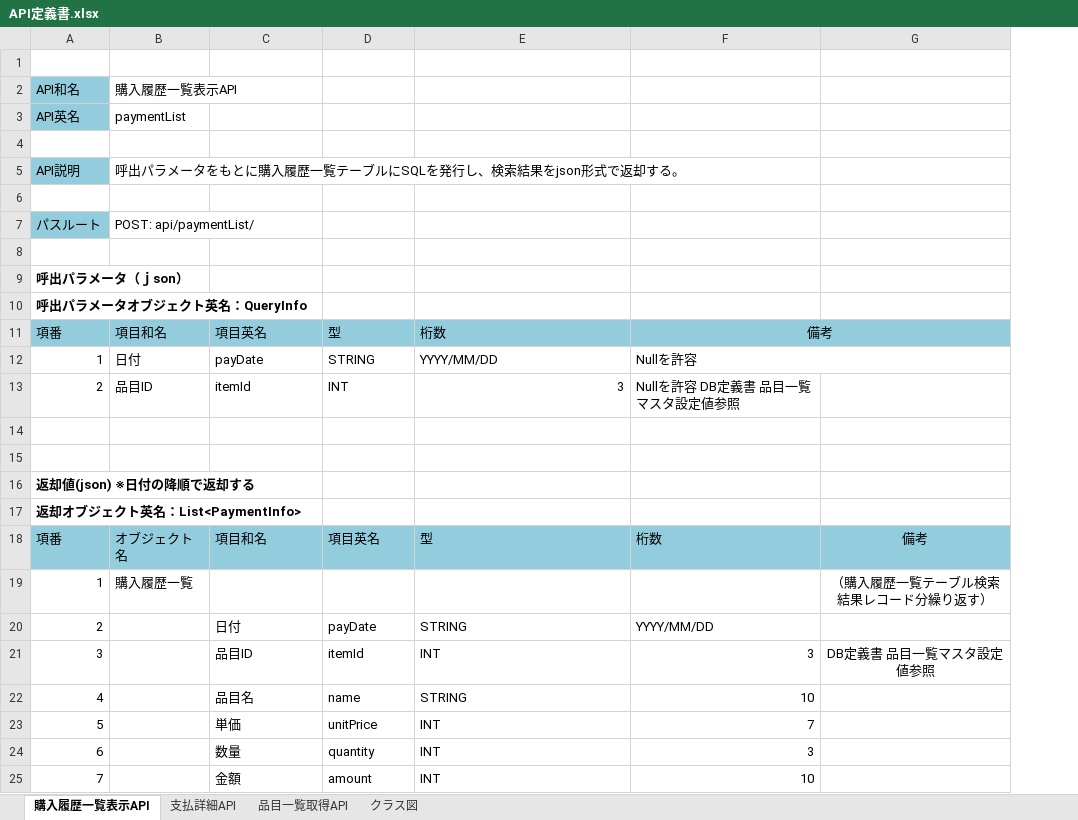
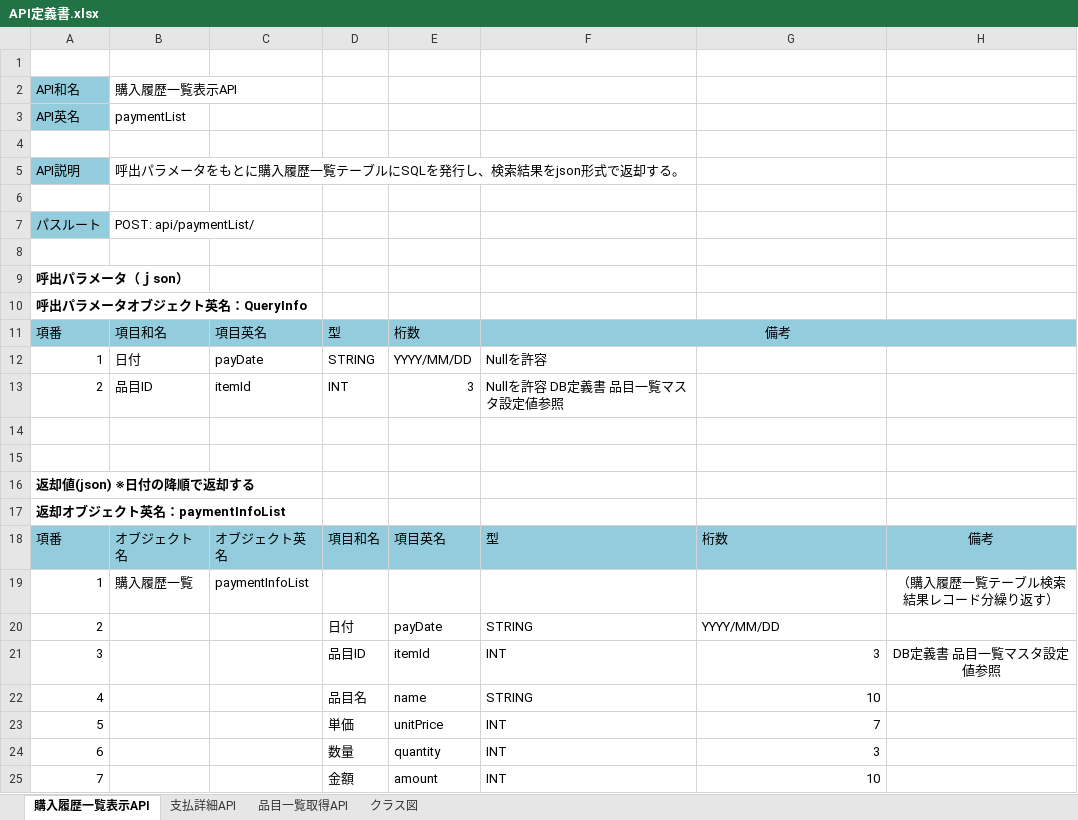
Before and after one commit to koga456/payment-system-server, an Excel workbook: API定義書.xlsx, sheet 購入履歴一覧表示API, drawn as a sheet; values as stored, in another font and other column widths than the file's, no borders; removed rows and columns are numbered as before the commit, all else as after; the diff names each change by its address in the sheet, - before the commit and + after, or states it on an @@ line.

```diff
--- a/API定義書.xlsx (sheet 購入履歴一覧表示API)
+++ b/API定義書.xlsx (sheet 購入履歴一覧表示API)
+column D, rows 11-25: 型 | STRING | INT |  |  |  |  | 項目和名 |  | 日付 | 品目ID | 品目名 | 単価 | 数量 | 金額
-E11: 型
+E11: 桁数
-F11: 桁数
+F11: 備考
-F11 alignment: left
+F11 alignment: center
+F11:H11 merged
-G11: 備考
+G11: (empty)
-F11:G11 merged
-E12: STRING
+E12: YYYY/MM/DD
-F12: YYYY/MM/DD
+F12: Nullを許容
-G12: Nullを許容
+G12: (empty)
-F12:G12 merged
-E13: INT
+E13: 3
-F13: 3
+F13: Nullを許容 DB定義書 品目一覧マスタ設定値参照
-G13: Nullを許容 DB定義書 品目一覧マスタ設定値参照
+G13: (empty)
-A17: 返却オブジェクト英名：List<PaymentInfo>
+A17: 返却オブジェクト英名：paymentInfoList
-C18: 項目和名
+C18: オブジェクト英名
-C19: (empty)
+C19: paymentInfoList
-C20: 日付
+C20: (empty)
-C21: 品目ID
+C21: (empty)
-C22: 品目名
+C22: (empty)
-C23: 単価
+C23: (empty)
-C24: 数量
+C24: (empty)
-C25: 金額
+C25: (empty)
```
Also changed, not shown: sheet クラス図, sheet 品目一覧取得API, charts or pictures, DB定義書.xlsx.
